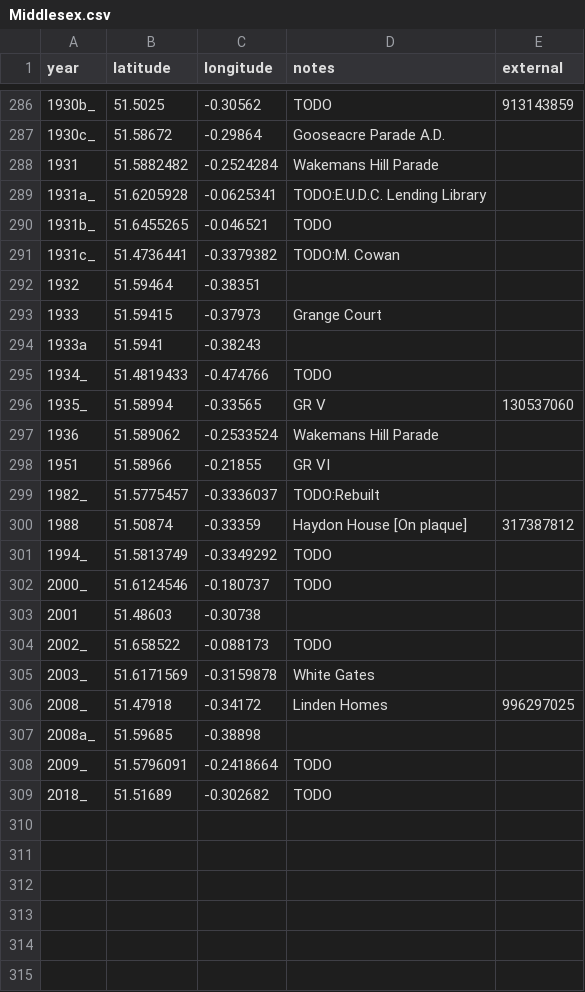
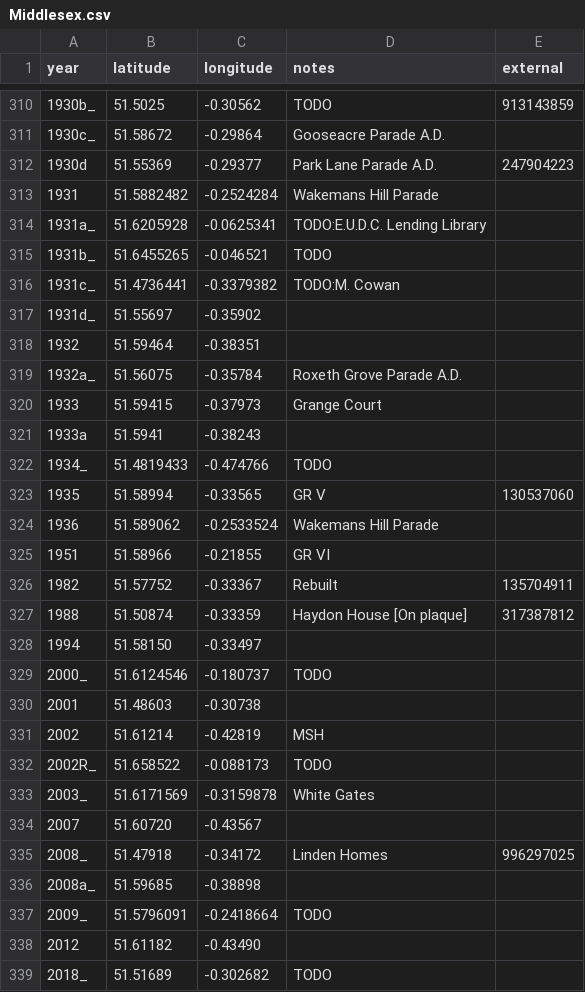
Before and after one commit to oobrien/year-on-facade, a CSV file: csv/Middlesex.csv, drawn as a sheet; only a part is shown, gaps mark what is left out; the diff covers the shown part only.

```diff
--- a/csv/Middlesex.csv
+++ b/csv/Middlesex.csv
@@ -287,2 +311,3 @@ year,latitude,longitude,notes,external
 1930c_,51.58672,-0.29864,Gooseacre Parade A.D.,
+1930d,51.55369,-0.29377,Park Lane Parade A.D.,247904223
 1931,51.5882482,-0.2524284,Wakemans Hill Parade,
@@ -291,3 +316,5 @@ year,latitude,longitude,notes,external
 1931c_,51.4736441,-0.3379382,TODO:M. Cowan,
+1931d_,51.55697,-0.35902,,
 1932,51.59464,-0.38351,,
+1932a_,51.56075,-0.35784,Roxeth Grove Parade A.D.,
 1933,51.59415,-0.37973,Grange Court,
@@ -295,12 +322,14 @@ year,latitude,longitude,notes,external
 1934_,51.4819433,-0.474766,TODO,
-1935_,51.58994,-0.33565,GR V,130537060
+1935,51.58994,-0.33565,GR V,130537060
 1936,51.589062,-0.2533524,Wakemans Hill Parade,
 1951,51.58966,-0.21855,GR VI,
-1982_,51.5775457,-0.3336037,TODO:Rebuilt,
+1982,51.57752,-0.33367,Rebuilt,135704911
 1988,51.50874,-0.33359,Haydon House [On plaque],317387812
-1994_,51.5813749,-0.3349292,TODO,
+1994,51.58150,-0.33497,,
 2000_,51.6124546,-0.180737,TODO,
 2001,51.48603,-0.30738,,
-2002_,51.658522,-0.088173,TODO,
+2002,51.61214,-0.42819,MSH,
+2002R_,51.658522,-0.088173,TODO,
 2003_,51.6171569,-0.3159878,White Gates,
+2007,51.60720,-0.43567,,
 2008_,51.47918,-0.34172,Linden Homes,996297025
@@ -308,2 +337,3 @@ year,latitude,longitude,notes,external
 2009_,51.5796091,-0.2418664,TODO,
+2012,51.61182,-0.43490,,
 2018_,51.51689,-0.302682,TODO,
```
Also changed, not shown: 27 added rows, 3 removed rows and 10 edited cells elsewhere in this file, 5 other files.
